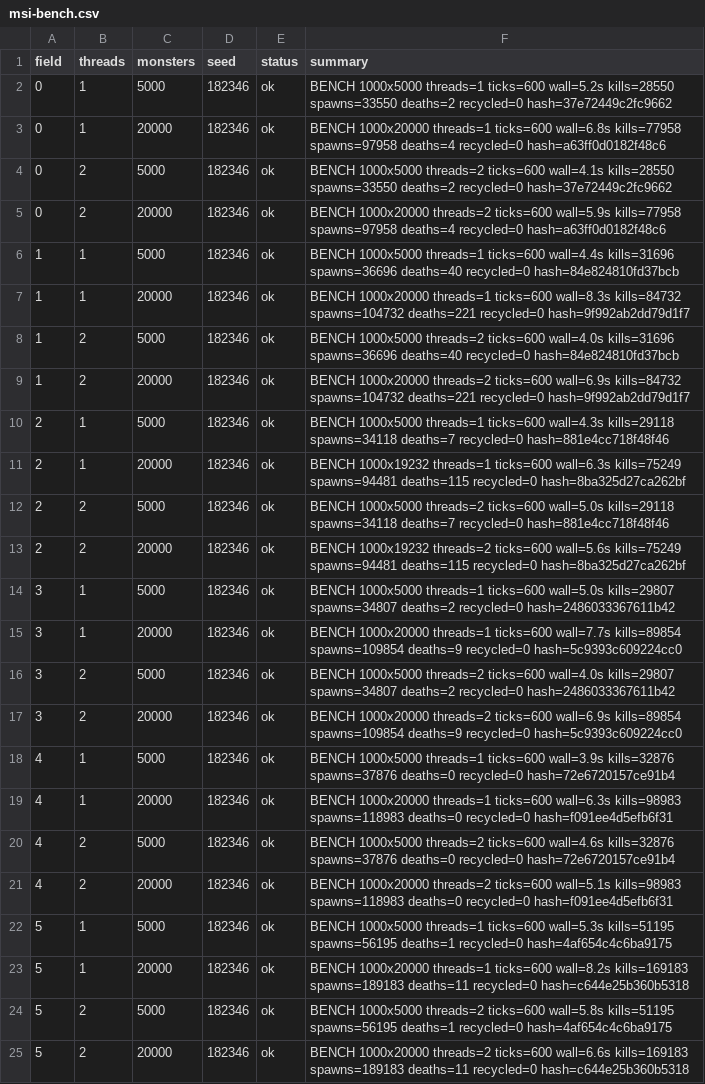
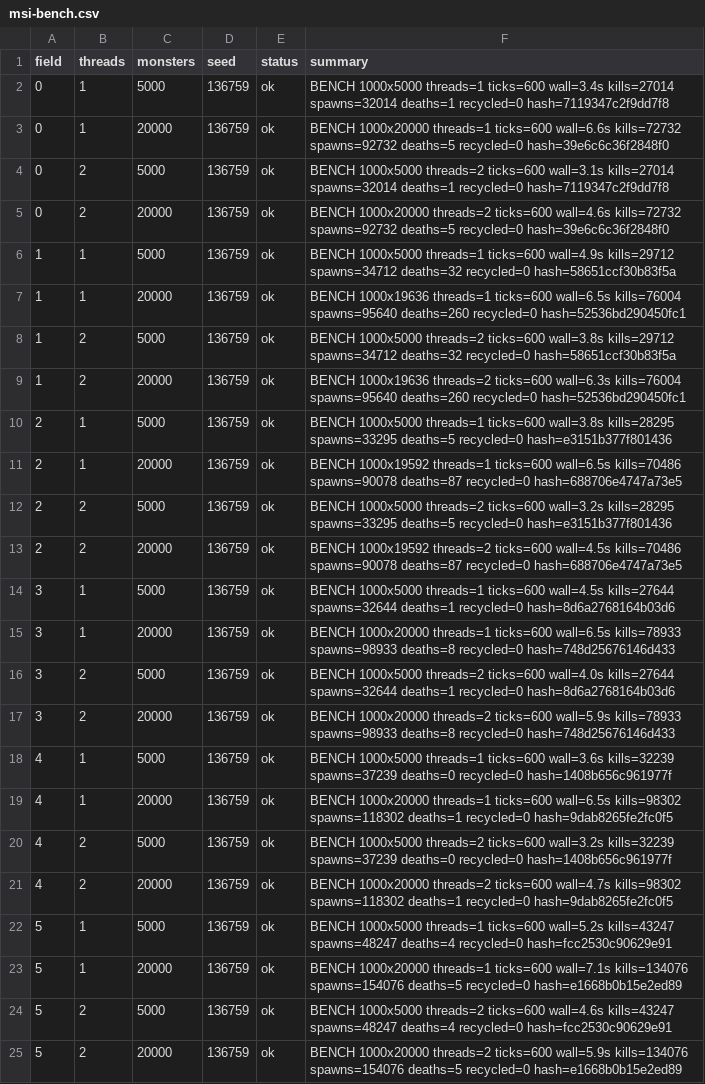
Before and after one commit to Proximo0/MagicSmash, a CSV file: work/261122113645-3086/art/msi-bench.csv, drawn as a sheet; the diff names each change by its address in the sheet, - before the commit and + after, or states it on an @@ line.

```diff
--- a/work/261122113645-3086/art/msi-bench.csv
+++ b/work/261122113645-3086/art/msi-bench.csv
-D2:D25 (seed): 182346
+D2:D25 (seed): 136759
-F2 (summary): …threads=1 ticks=600 wall=5.2s kills=28550 spawns=33550 deaths=2 recycled=0 hash=37e72449c2fc9662
+F2 (summary): …threads=1 ticks=600 wall=3.4s kills=27014 spawns=32014 deaths=1 recycled=0 hash=7119347c2f9dd7f8
-F3 (summary): …threads=1 ticks=600 wall=6.8s kills=77958 spawns=97958 deaths=4 recycled=0 hash=a63ff0d0182f48c6
+F3 (summary): …threads=1 ticks=600 wall=6.6s kills=72732 spawns=92732 deaths=5 recycled=0 hash=39e6c6c36f2848f0
-F4 (summary): …threads=2 ticks=600 wall=4.1s kills=28550 spawns=33550 deaths=2 recycled=0 hash=37e72449c2fc9662
+F4 (summary): …threads=2 ticks=600 wall=3.1s kills=27014 spawns=32014 deaths=1 recycled=0 hash=7119347c2f9dd7f8
-F5 (summary): …threads=2 ticks=600 wall=5.9s kills=77958 spawns=97958 deaths=4 recycled=0 hash=a63ff0d0182f48c6
+F5 (summary): …threads=2 ticks=600 wall=4.6s kills=72732 spawns=92732 deaths=5 recycled=0 hash=39e6c6c36f2848f0
-F6 (summary): …threads=1 ticks=600 wall=4.4s kills=31696 spawns=36696 deaths=40 recycled=0 hash=84e824810fd37bcb
+F6 (summary): …threads=1 ticks=600 wall=4.9s kills=29712 spawns=34712 deaths=32 recycled=0 hash=58651ccf30b83f5a
-F7 (summary): BENCH 1000x20000 threads=1 ticks=600 wall=8.3s kills=84732 spawns=104732 deaths=221 recycled=0 hash=9f992ab2dd79d1f7
+F7 (summary): BENCH 1000x19636 threads=1 ticks=600 wall=6.5s kills=76004 spawns=95640 deaths=260 recycled=0 hash=52536bd290450fc1
-F8 (summary): …threads=2 ticks=600 wall=4.0s kills=31696 spawns=36696 deaths=40 recycled=0 hash=84e824810fd37bcb
+F8 (summary): …threads=2 ticks=600 wall=3.8s kills=29712 spawns=34712 deaths=32 recycled=0 hash=58651ccf30b83f5a
-F9 (summary): BENCH 1000x20000 threads=2 ticks=600 wall=6.9s kills=84732 spawns=104732 deaths=221 recycled=0 hash=9f992ab2dd79d1f7
+F9 (summary): BENCH 1000x19636 threads=2 ticks=600 wall=6.3s kills=76004 spawns=95640 deaths=260 recycled=0 hash=52536bd290450fc1
-F10 (summary): …threads=1 ticks=600 wall=4.3s kills=29118 spawns=34118 deaths=7 recycled=0 hash=881e4cc718f48f46
+F10 (summary): …threads=1 ticks=600 wall=3.8s kills=28295 spawns=33295 deaths=5 recycled=0 hash=e3151b377f801436
-F11 (summary): BENCH 1000x19232 threads=1 ticks=600 wall=6.3s kills=75249 spawns=94481 deaths=115 recycled=0 hash=8ba325d27ca262bf
+F11 (summary): BENCH 1000x19592 threads=1 ticks=600 wall=6.5s kills=70486 spawns=90078 deaths=87 recycled=0 hash=688706e4747a73e5
-F12 (summary): …threads=2 ticks=600 wall=5.0s kills=29118 spawns=34118 deaths=7 recycled=0 hash=881e4cc718f48f46
+F12 (summary): …threads=2 ticks=600 wall=3.2s kills=28295 spawns=33295 deaths=5 recycled=0 hash=e3151b377f801436
-F13 (summary): BENCH 1000x19232 threads=2 ticks=600 wall=5.6s kills=75249 spawns=94481 deaths=115 recycled=0 hash=8ba325d27ca262bf
+F13 (summary): BENCH 1000x19592 threads=2 ticks=600 wall=4.5s kills=70486 spawns=90078 deaths=87 recycled=0 hash=688706e4747a73e5
-F14 (summary): …threads=1 ticks=600 wall=5.0s kills=29807 spawns=34807 deaths=2 recycled=0 hash=2486033367611b42
+F14 (summary): …threads=1 ticks=600 wall=4.5s kills=27644 spawns=32644 deaths=1 recycled=0 hash=8d6a2768164b03d6
-F15 (summary): …threads=1 ticks=600 wall=7.7s kills=89854 spawns=109854 deaths=9 recycled=0 hash=5c9393c609224cc0
+F15 (summary): …threads=1 ticks=600 wall=6.5s kills=78933 spawns=98933 deaths=8 recycled=0 hash=748d25676146d433
-F16 (summary): …ticks=600 wall=4.0s kills=29807 spawns=34807 deaths=2 recycled=0 hash=2486033367611b42
+F16 (summary): …ticks=600 wall=4.0s kills=27644 spawns=32644 deaths=1 recycled=0 hash=8d6a2768164b03d6
-F17 (summary): …threads=2 ticks=600 wall=6.9s kills=89854 spawns=109854 deaths=9 recycled=0 hash=5c9393c609224cc0
+F17 (summary): …threads=2 ticks=600 wall=5.9s kills=78933 spawns=98933 deaths=8 recycled=0 hash=748d25676146d433
-F18 (summary): …threads=1 ticks=600 wall=3.9s kills=32876 spawns=37876 deaths=0 recycled=0 hash=72e6720157ce91b4
+F18 (summary): …threads=1 ticks=600 wall=3.6s kills=32239 spawns=37239 deaths=0 recycled=0 hash=1408b656c961977f
-F19 (summary): …threads=1 ticks=600 wall=6.3s kills=98983 spawns=118983 deaths=0 recycled=0 hash=f091ee4d5efb6f31
+F19 (summary): …threads=1 ticks=600 wall=6.5s kills=98302 spawns=118302 deaths=1 recycled=0 hash=9dab8265fe2fc0f5
-F20 (summary): …threads=2 ticks=600 wall=4.6s kills=32876 spawns=37876 deaths=0 recycled=0 hash=72e6720157ce91b4
+F20 (summary): …threads=2 ticks=600 wall=3.2s kills=32239 spawns=37239 deaths=0 recycled=0 hash=1408b656c961977f
-F21 (summary): …threads=2 ticks=600 wall=5.1s kills=98983 spawns=118983 deaths=0 recycled=0 hash=f091ee4d5efb6f31
+F21 (summary): …threads=2 ticks=600 wall=4.7s kills=98302 spawns=118302 deaths=1 recycled=0 hash=9dab8265fe2fc0f5
-F22 (summary): …threads=1 ticks=600 wall=5.3s kills=51195 spawns=56195 deaths=1 recycled=0 hash=4af654c4c6ba9175
+F22 (summary): …threads=1 ticks=600 wall=5.2s kills=43247 spawns=48247 deaths=4 recycled=0 hash=fcc2530c90629e91
-F23 (summary): …threads=1 ticks=600 wall=8.2s kills=169183 spawns=189183 deaths=11 recycled=0 hash=c644e25b360b5318
+F23 (summary): …threads=1 ticks=600 wall=7.1s kills=134076 spawns=154076 deaths=5 recycled=0 hash=e1668b0b15e2ed89
-F24 (summary): …threads=2 ticks=600 wall=5.8s kills=51195 spawns=56195 deaths=1 recycled=0 hash=4af654c4c6ba9175
+F24 (summary): …threads=2 ticks=600 wall=4.6s kills=43247 spawns=48247 deaths=4 recycled=0 hash=fcc2530c90629e91
-F25 (summary): …threads=2 ticks=600 wall=6.6s kills=169183 spawns=189183 deaths=11 recycled=0 hash=c644e25b360b5318
+F25 (summary): …threads=2 ticks=600 wall=5.9s kills=134076 spawns=154076 deaths=5 recycled=0 hash=e1668b0b15e2ed89
```
Also changed, not shown: 1 other file.
